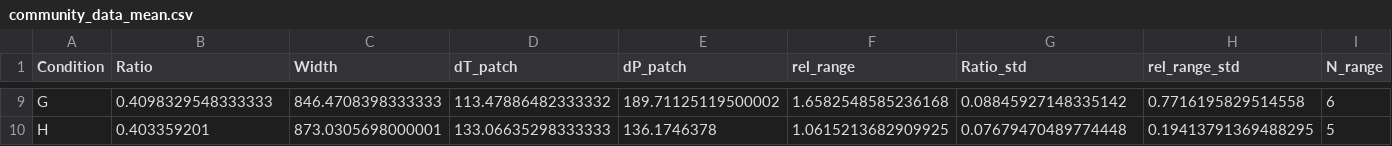
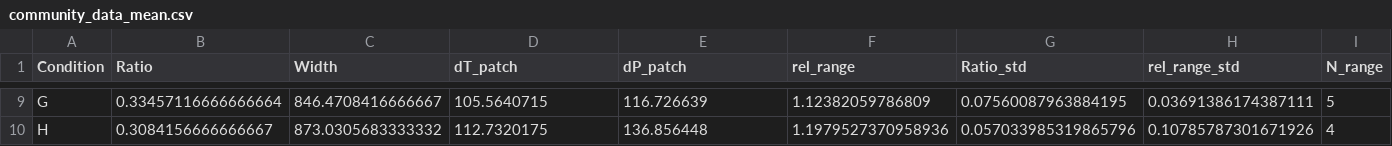
Before and after one commit to simonvanvliet/AuxotrophRangeExpansionModel, a CSV file: Processed-datafiles/community_data_mean.csv, drawn as a sheet; only a part is shown, gaps mark what is left out; the diff covers the shown part only; the diff names each change by its address in the sheet, - before the commit and + after, or states it on an @@ line.

```diff
--- a/Processed-datafiles/community_data_mean.csv
+++ b/Processed-datafiles/community_data_mean.csv
-B9 (Ratio): 0.4098329548333333
+B9 (Ratio): 0.33457116666666664
-C9 (Width): 846.4708398333333
+C9 (Width): 846.4708416666667
-D9 (dT_patch): 113.47886482333332
+D9 (dT_patch): 105.5640715
-E9 (dP_patch): 189.71125119500002
+E9 (dP_patch): 116.726639
-F9 (rel_range): 1.6582548585236168
+F9 (rel_range): 1.12382059786809
-G9 (Ratio_std): 0.08845927148335142
+G9 (Ratio_std): 0.07560087963884195
-H9 (rel_range_std): 0.7716195829514558
+H9 (rel_range_std): 0.03691386174387111
-I9 (N_range): 6
+I9 (N_range): 5
-B10 (Ratio): 0.403359201
+B10 (Ratio): 0.3084156666666667
-C10 (Width): 873.0305698000001
+C10 (Width): 873.0305683333332
-D10 (dT_patch): 133.06635298333333
+D10 (dT_patch): 112.7320175
-E10 (dP_patch): 136.1746378
+E10 (dP_patch): 136.856448
-F10 (rel_range): 1.0615213682909925
+F10 (rel_range): 1.1979527370958936
-G10 (Ratio_std): 0.07679470489774448
+G10 (Ratio_std): 0.057033985319865796
-H10 (rel_range_std): 0.19413791369488295
+H10 (rel_range_std): 0.10785787301671926
-I10 (N_range): 5
+I10 (N_range): 4
```
Also changed, not shown: 59 edited cells elsewhere in this file, Experimental-datafiles/community_data.csv, Processed-datafiles/model_predictions.csv, 4 other files.
